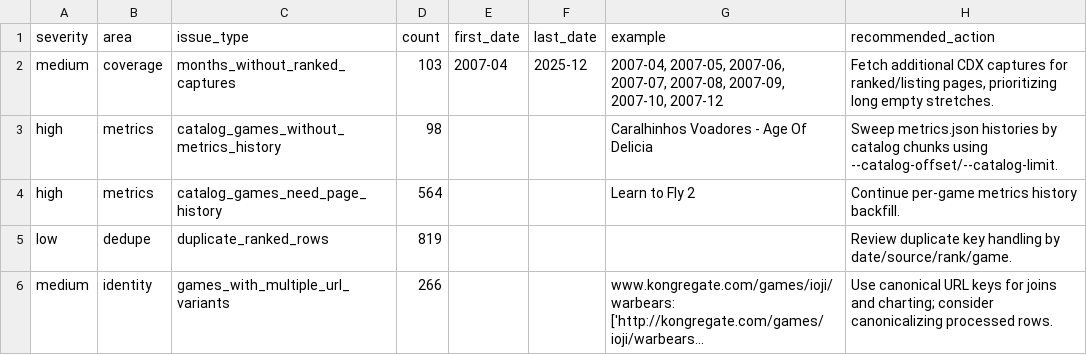
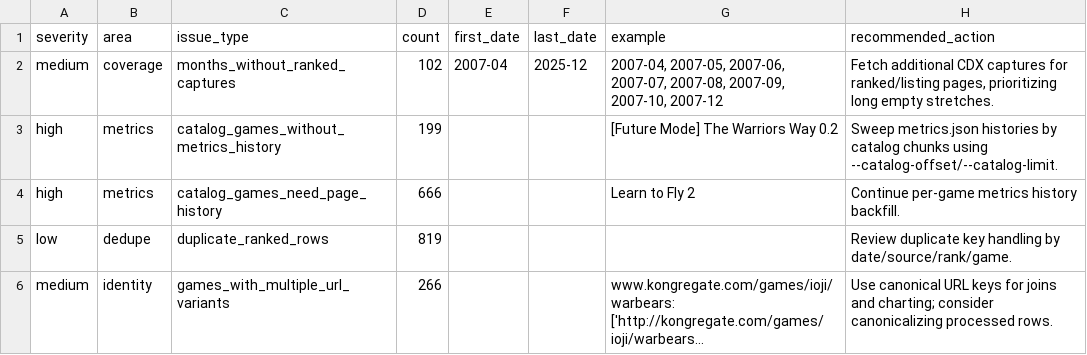
Before and after one commit to DataViking-Tech/kongregate-plays-data, a CSV file: data/processed/data_quality_issues.csv, drawn as a sheet; long unchanged cells end in ….

```diff
--- a/data/processed/data_quality_issues.csv
+++ b/data/processed/data_quality_issues.csv
@@ -1,5 +1,5 @@
 severity,area,issue_type,count,first_date,last_date,example,recommended_action
-medium,coverage,months_without_ranked_captures,103,2007-04,2025-12,"2007-04, 2007-05, 2007-06, 2007-07, 2007-08, 2007-09, 2007-10, 2007-12","Fetch additional CDX captures for ranked/listing pages, prioritizing long empty stretches."
-high,metrics,catalog_games_without_metrics_history,98,,,Caralhinhos Voadores - Age Of Delicia,Sweep metrics.json histories by catalog chunks using --catalog-offset/--catalog-limit.
-high,metrics,catalog_games_need_page_history,564,,,Learn to Fly 2,Continue per-game metrics history backfill.
+medium,coverage,months_without_ranked_captures,102,2007-04,2025-12,"2007-04, 2007-05, 2007-06, 2007-07, 2007-08, 2007-09, 2007-10, 2007-12","Fetch additional CDX captures for ranked/listing pages, prioritizing long empty stretches."
+high,metrics,catalog_games_without_metrics_history,199,,,[Future Mode] The Warriors Way 0.2,Sweep metrics.json histories by catalog chunks using --catalog-offset/--catalog-limit.
+high,metrics,catalog_games_need_page_history,666,,,Learn to Fly 2,Continue per-game metrics history backfill.
 low,dedupe,duplicate_ranked_rows,819,,,,Review duplicate key handling by date/source/rank/game.
```
Also changed, not shown: data/processed/coverage_by_year.csv, 27 other files.
